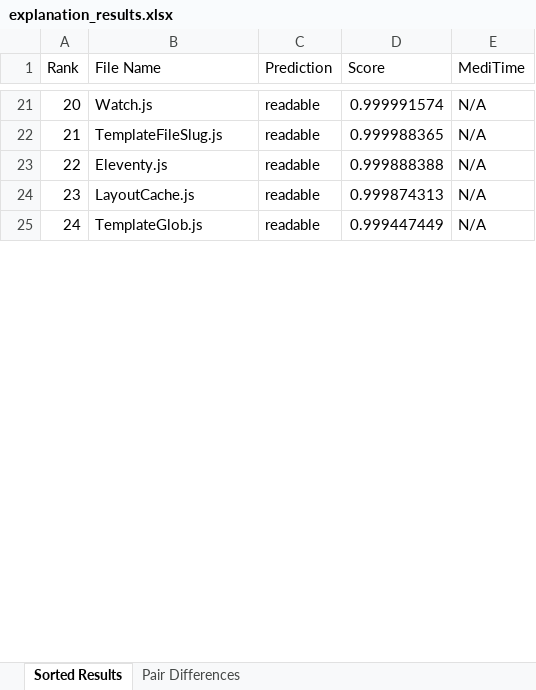
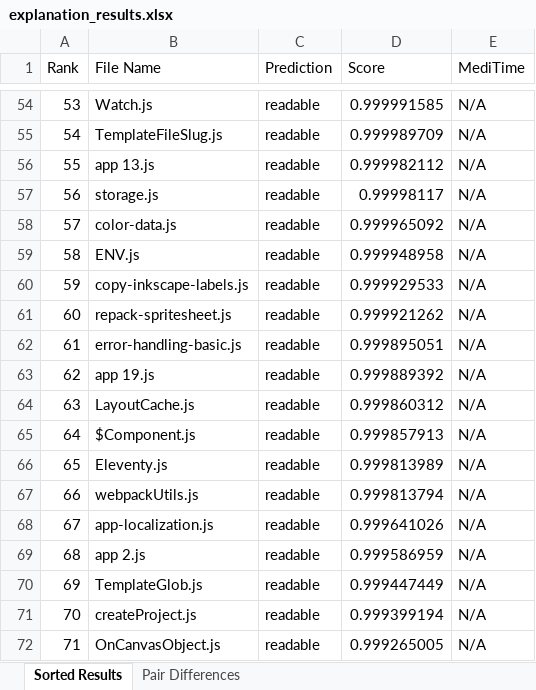
Before and after one commit to A-Daisuke/Explainability, an Excel workbook: explanation_results.xlsx, sheet Sorted Results, drawn as a sheet; only a part is shown, gaps mark what is left out; values as stored, in another font and other column widths than the file's, no borders; addresses are those after the commit; the diff covers the shown part only; the diff names each change by its address in the sheet, - before the commit and + after, or states it on an @@ line.

```diff
--- a/explanation_results.xlsx (sheet Sorted Results)
+++ b/explanation_results.xlsx (sheet Sorted Results)
@@ column A (Rank) renumbered between rows 4 and 117 @@
-D54 (Score): 0.999991574
+D54 (Score): 0.999991585
-D55 (Score): 0.999988365
+D55 (Score): 0.999989709
+row 56: 55 | app 13.js | readable | 0.999982112 | N/A
+row 57: 56 | storage.js | readable | 0.99998117 | N/A
+row 58: 57 | color-data.js | readable | 0.999965092 | N/A
+row 59: 58 | ENV.js | readable | 0.999948958 | N/A
+row 60: 59 | copy-inkscape-labels.js | readable | 0.999929533 | N/A
+row 61: 60 | repack-spritesheet.js | readable | 0.999921262 | N/A
+row 62: 61 | error-handling-basic.js | readable | 0.999895051 | N/A
+row 63: 62 | app 19.js | readable | 0.999889392 | N/A
+row 64: 63 | LayoutCache.js | readable | 0.999860312 | N/A
+row 65: 64 | $Component.js | readable | 0.999857913 | N/A
-D66 (Score): 0.999888388
+D66 (Score): 0.999813989
+row 67: 66 | webpackUtils.js | readable | 0.999813794 | N/A
-B68 (File Name): LayoutCache.js
+B68 (File Name): app-localization.js
-D68 (Score): 0.999874313
+D68 (Score): 0.999641026
+row 69: 68 | app 2.js | readable | 0.999586959 | N/A
+row 71: 70 | createProject.js | readable | 0.999399194 | N/A
+row 72: 71 | OnCanvasObject.js | readable | 0.999265005 | N/A
```
Also changed, not shown: 93 added rows and 10 edited cells elsewhere in this sheet, 58 other files.
